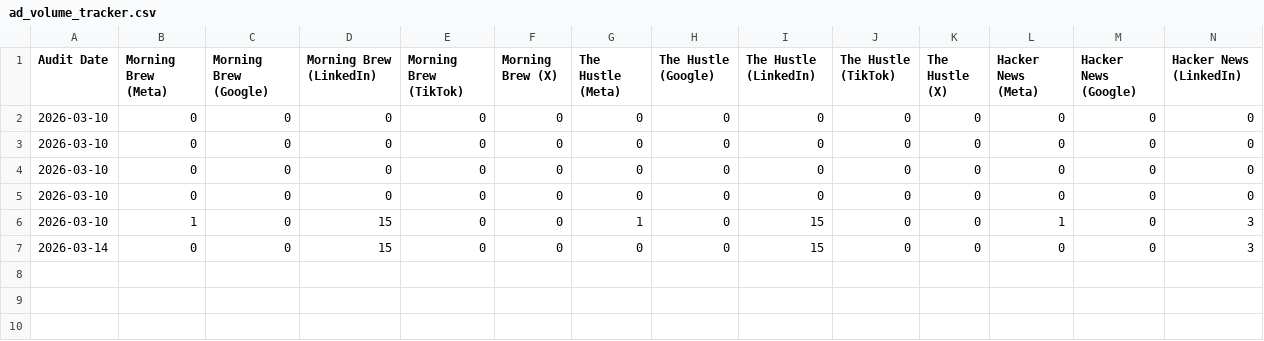
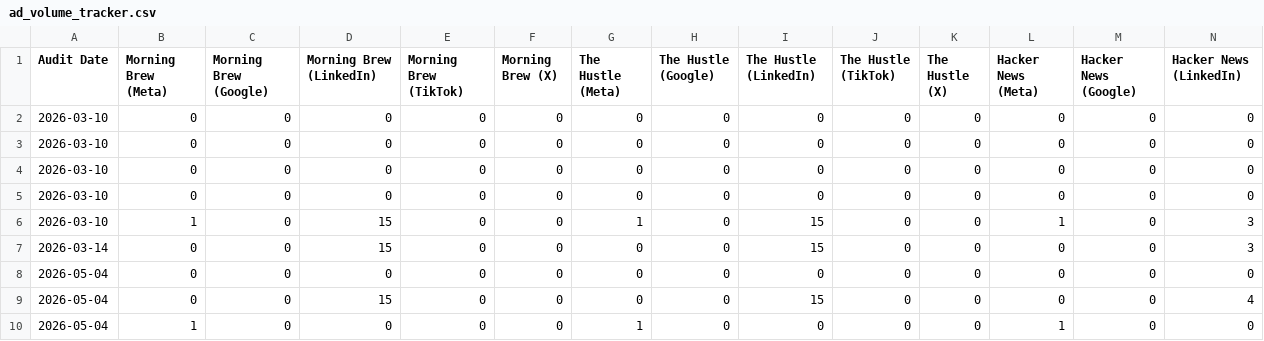
Before and after one commit to neel-mishra/hostfully, a CSV file: outputs/docs/competitor content tracker/paid ads creatives/ad_volume_tracker.csv, drawn as a sheet; only a part is shown; rows hold the shown columns only; the diff names each change by its address in the sheet, - before the commit and + after, or states it on an @@ line.

```diff
--- a/outputs/docs/competitor content tracker/paid ads creatives/ad_volume_tracker.csv
+++ b/outputs/docs/competitor content tracker/paid ads creatives/ad_volume_tracker.csv
+row 8: 2026-05-04 | 0 | 0 | 0 | 0 | 0 | 0 | 0 | 0 | 0 | 0 | 0 | 0 | 0
+row 9: 2026-05-04 | 0 | 0 | 15 | 0 | 0 | 0 | 0 | 15 | 0 | 0 | 0 | 0 | 4
+row 10: 2026-05-04 | 1 | 0 | 0 | 0 | 0 | 1 | 0 | 0 | 0 | 0 | 1 | 0 | 0
```
Also changed, not shown: 3 other files.
